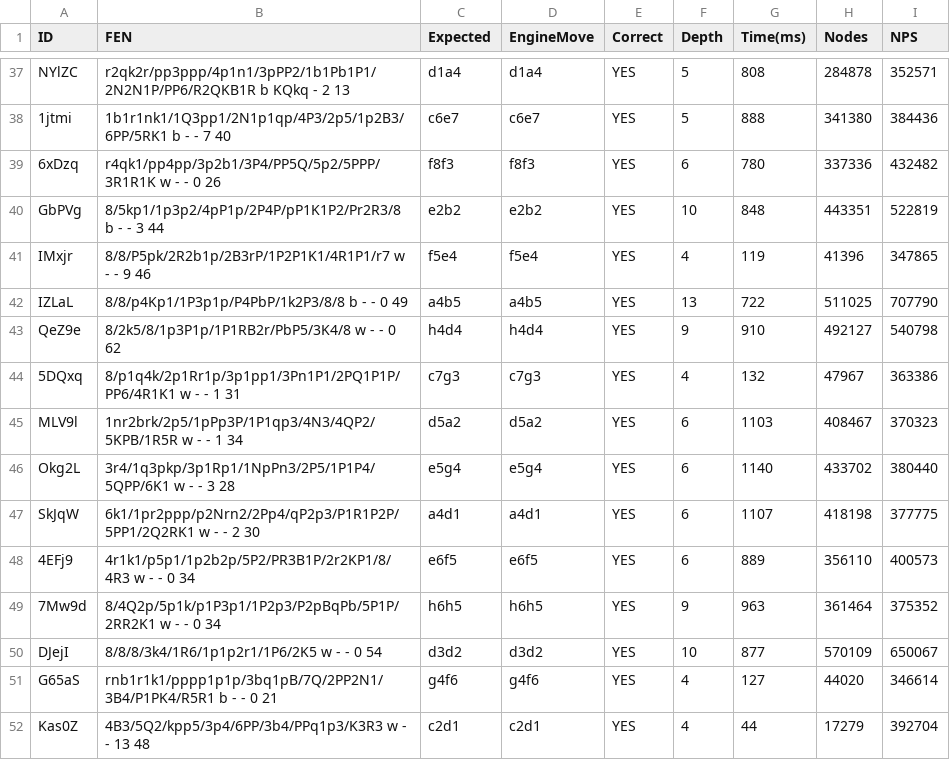
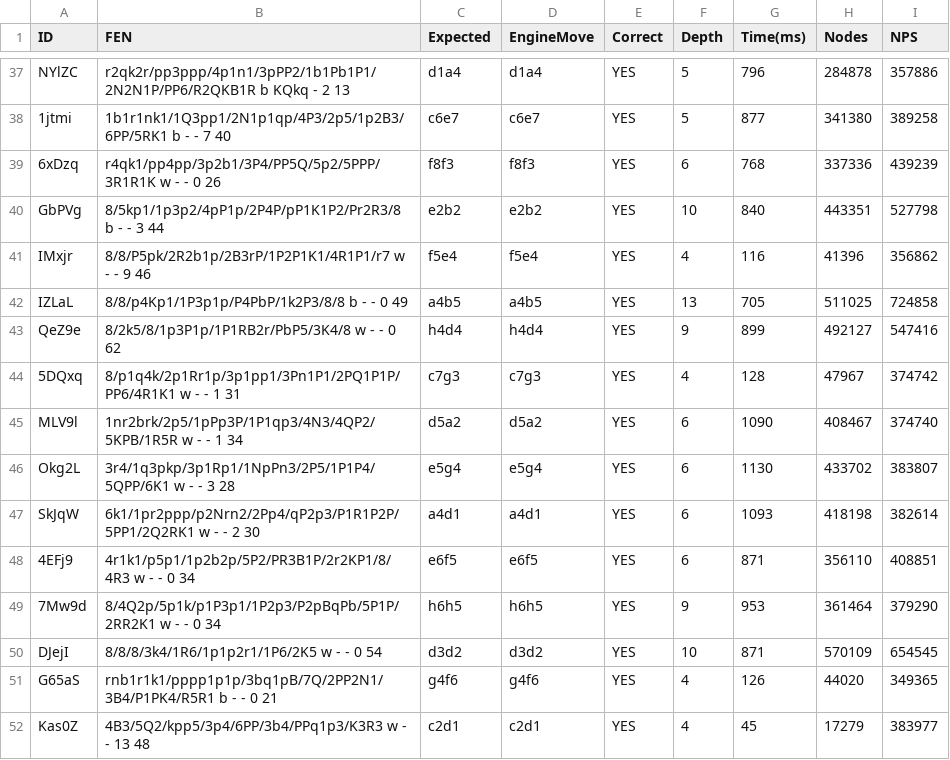
Before and after one commit to Miguevrgo/Oxide, a CSV file: results.csv, drawn as a sheet; only a part is shown, gaps mark what is left out; the diff covers the shown part only.

```diff
--- a/results.csv
+++ b/results.csv
@@ -37,16 +37,16 @@ ID,FEN,Expected,EngineMove,Correct,Depth,Time(ms),Nodes,NPS
- NYlZC,"r2qk2r/pp3ppp/4p1n1/3pPP2/1b1Pb1P1/2N2N1P/PP6/R2QKB1R b KQkq - 2 13",d1a4,d1a4,YES,5,808,284878,352571
- 1jtmi,"1b1r1nk1/1Q3pp1/2N1p1qp/4P3/2p5/1p2B3/6PP/5RK1 b - - 7 40",c6e7,c6e7,YES,5,888,341380,384436
- 6xDzq,"r4qk1/pp4pp/3p2b1/3P4/PP5Q/5p2/5PPP/3R1R1K w - - 0 26",f8f3,f8f3,YES,6,780,337336,432482
- GbPVg,"8/5kp1/1p3p2/4pP1p/2P4P/pP1K1P2/Pr2R3/8 b - - 3 44",e2b2,e2b2,YES,10,848,443351,522819
- IMxjr,"8/8/P5pk/2R2b1p/2B3rP/1P2P1K1/4R1P1/r7 w - - 9 46",f5e4,f5e4,YES,4,119,41396,347865
- IZLaL,"8/8/p4Kp1/1P3p1p/P4PbP/1k2P3/8/8 b - - 0 49",a4b5,a4b5,YES,13,722,511025,707790
- QeZ9e,"8/2k5/8/1p3P1p/1P1RB2r/PbP5/3K4/8 w - - 0 62",h4d4,h4d4,YES,9,910,492127,540798
- 5DQxq,"8/p1q4k/2p1Rr1p/3p1pp1/3Pn1P1/2PQ1P1P/PP6/4R1K1 w - - 1 31",c7g3,c7g3,YES,4,132,47967,363386
- MLV9l,"1nr2brk/2p5/1pPp3P/1P1qp3/4N3/4QP2/5KPB/1R5R w - - 1 34",d5a2,d5a2,YES,6,1103,408467,370323
- Okg2L,"3r4/1q3pkp/3p1Rp1/1NpPn3/2P5/1P1P4/5QPP/6K1 w - - 3 28",e5g4,e5g4,YES,6,1140,433702,380440
- SkJqW,"6k1/1pr2ppp/p2Nrn2/2Pp4/qP2p3/P1R1P2P/5PP1/2Q2RK1 w - - 2 30",a4d1,a4d1,YES,6,1107,418198,377775
- 4EFj9,"4r1k1/p5p1/1p2b2p/5P2/PR3B1P/2r2KP1/8/4R3 w - - 0 34",e6f5,e6f5,YES,6,889,356110,400573
- 7Mw9d,"8/4Q2p/5p1k/p1P3p1/1P2p3/P2pBqPb/5P1P/2RR2K1 w - - 0 34",h6h5,h6h5,YES,9,963,361464,375352
- DJejI,"8/8/8/3k4/1R6/1p1p2r1/1P6/2K5 w - - 0 54",d3d2,d3d2,YES,10,877,570109,650067
- G65aS,"rnb1r1k1/pppp1p1p/3bq1pB/7Q/2PP2N1/3B4/P1PK4/R5R1 b - - 0 21",g4f6,g4f6,YES,4,127,44020,346614
- Kas0Z,"4B3/5Q2/kpp5/3p4/6PP/3b4/PPq1p3/K3R3 w - - 13 48",c2d1,c2d1,YES,4,44,17279,392704
+ NYlZC,"r2qk2r/pp3ppp/4p1n1/3pPP2/1b1Pb1P1/2N2N1P/PP6/R2QKB1R b KQkq - 2 13",d1a4,d1a4,YES,5,796,284878,357886
+ 1jtmi,"1b1r1nk1/1Q3pp1/2N1p1qp/4P3/2p5/1p2B3/6PP/5RK1 b - - 7 40",c6e7,c6e7,YES,5,877,341380,389258
+ 6xDzq,"r4qk1/pp4pp/3p2b1/3P4/PP5Q/5p2/5PPP/3R1R1K w - - 0 26",f8f3,f8f3,YES,6,768,337336,439239
+ GbPVg,"8/5kp1/1p3p2/4pP1p/2P4P/pP1K1P2/Pr2R3/8 b - - 3 44",e2b2,e2b2,YES,10,840,443351,527798
+ IMxjr,"8/8/P5pk/2R2b1p/2B3rP/1P2P1K1/4R1P1/r7 w - - 9 46",f5e4,f5e4,YES,4,116,41396,356862
+ IZLaL,"8/8/p4Kp1/1P3p1p/P4PbP/1k2P3/8/8 b - - 0 49",a4b5,a4b5,YES,13,705,511025,724858
+ QeZ9e,"8/2k5/8/1p3P1p/1P1RB2r/PbP5/3K4/8 w - - 0 62",h4d4,h4d4,YES,9,899,492127,547416
+ 5DQxq,"8/p1q4k/2p1Rr1p/3p1pp1/3Pn1P1/2PQ1P1P/PP6/4R1K1 w - - 1 31",c7g3,c7g3,YES,4,128,47967,374742
+ MLV9l,"1nr2brk/2p5/1pPp3P/1P1qp3/4N3/4QP2/5KPB/1R5R w - - 1 34",d5a2,d5a2,YES,6,1090,408467,374740
+ Okg2L,"3r4/1q3pkp/3p1Rp1/1NpPn3/2P5/1P1P4/5QPP/6K1 w - - 3 28",e5g4,e5g4,YES,6,1130,433702,383807
+ SkJqW,"6k1/1pr2ppp/p2Nrn2/2Pp4/qP2p3/P1R1P2P/5PP1/2Q2RK1 w - - 2 30",a4d1,a4d1,YES,6,1093,418198,382614
+ 4EFj9,"4r1k1/p5p1/1p2b2p/5P2/PR3B1P/2r2KP1/8/4R3 w - - 0 34",e6f5,e6f5,YES,6,871,356110,408851
+ 7Mw9d,"8/4Q2p/5p1k/p1P3p1/1P2p3/P2pBqPb/5P1P/2RR2K1 w - - 0 34",h6h5,h6h5,YES,9,953,361464,379290
+ DJejI,"8/8/8/3k4/1R6/1p1p2r1/1P6/2K5 w - - 0 54",d3d2,d3d2,YES,10,871,570109,654545
+ G65aS,"rnb1r1k1/pppp1p1p/3bq1pB/7Q/2PP2N1/3B4/P1PK4/R5R1 b - - 0 21",g4f6,g4f6,YES,4,126,44020,349365
+ Kas0Z,"4B3/5Q2/kpp5/3p4/6PP/3b4/PPq1p3/K3R3 w - - 13 48",c2d1,c2d1,YES,4,45,17279,383977
```
Also changed, not shown: 126 edited cells elsewhere in this file, 2 other files.
